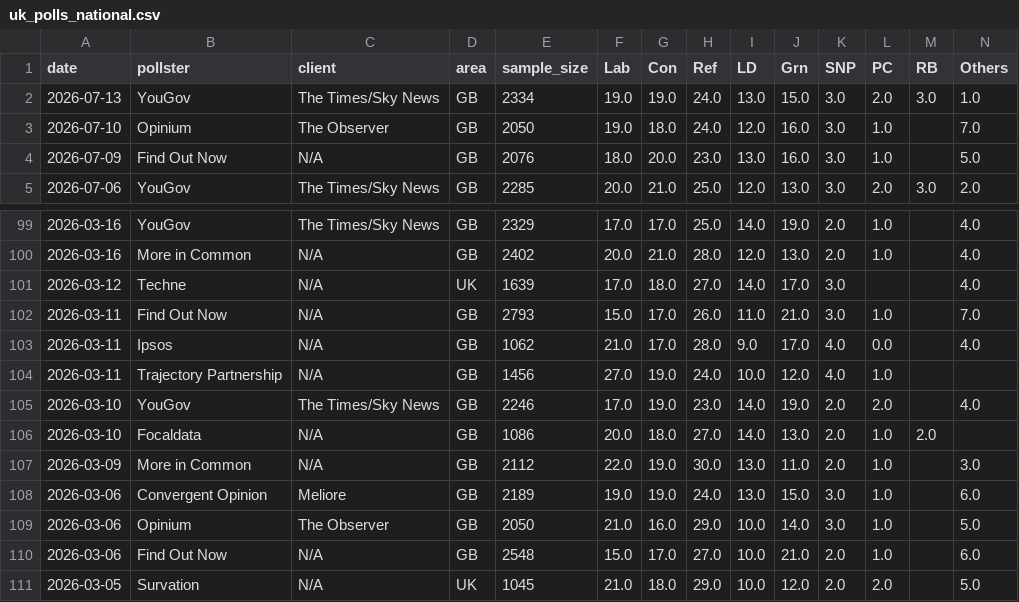
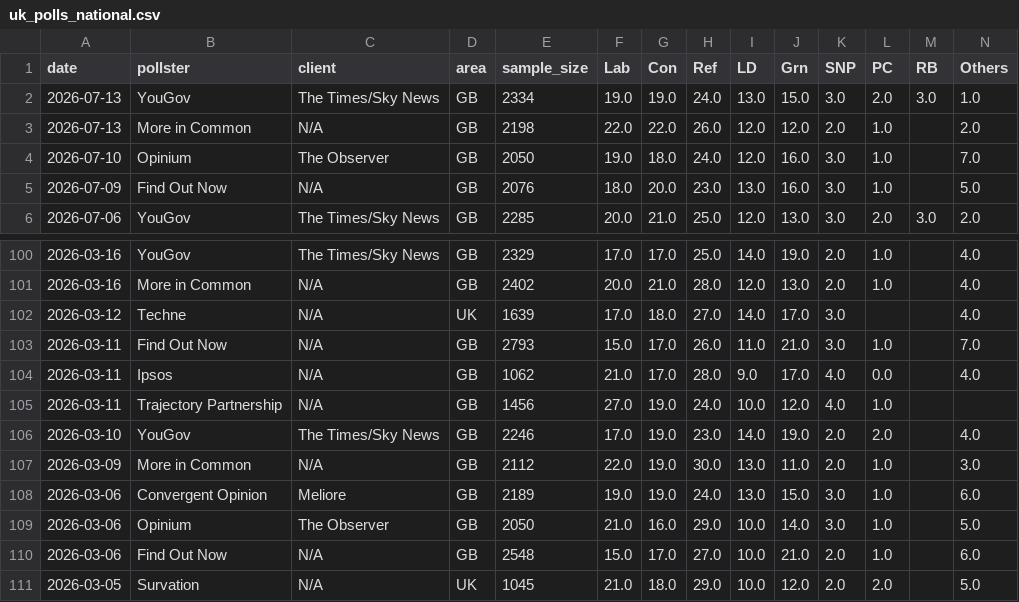
Before and after one commit to agoldhammer/UKPolls, a CSV file: data/uk_polls_national.csv, drawn as a sheet; only a part is shown, gaps mark what is left out; removed rows and columns are numbered as before the commit, all else as after; rows hold the shown columns only; the diff names each change by its address in the sheet, - before the commit and + after, or states it on an @@ line.

```diff
--- a/data/uk_polls_national.csv
+++ b/data/uk_polls_national.csv
+row 3: 2026-07-13 | More in Common | N/A | GB | 2198 | 22.0 | 22.0 | 26.0 | 12.0 | 12.0 | 2.0 | 1.0 |  | 2.0
-row 106: 2026-03-10 | Focaldata | N/A | GB | 1086 | 20.0 | 18.0 | 27.0 | 14.0 | 13.0 | 2.0 | 1.0 | 2.0
```
Also changed, not shown: 4 other files.
